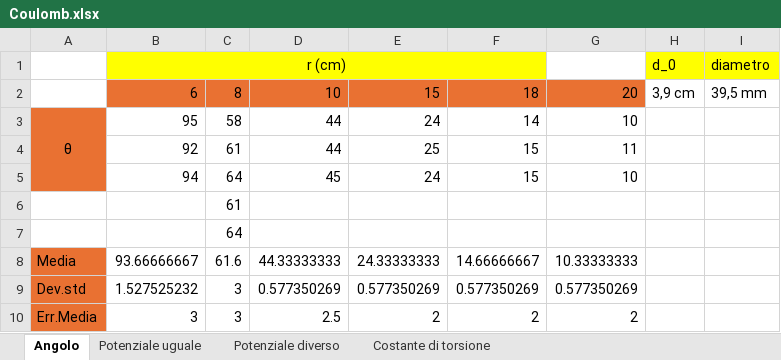
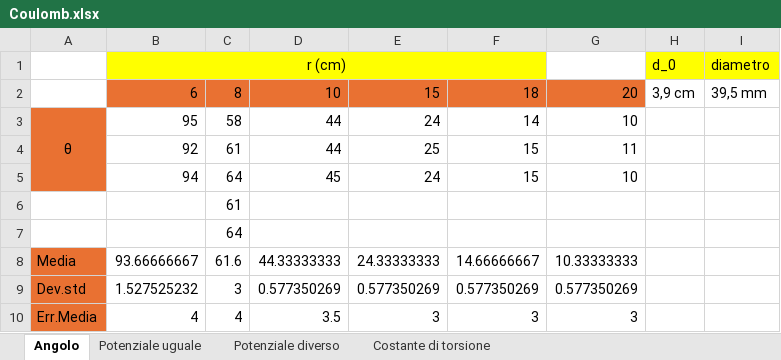
Before and after one commit to matteodeclich/Esperienze-in-laboratorio, an Excel workbook: Coulomb.xlsx, sheet Angolo, drawn as a sheet; values as stored, in another font and other column widths than the file's, no borders; removed rows and columns are numbered as before the commit, all else as after; the diff names each change by its address in the sheet, - before the commit and + after, or states it on an @@ line.

Commit message:
Aggiornamento file excel

```diff
--- a/Coulomb.xlsx (sheet Angolo)
+++ b/Coulomb.xlsx (sheet Angolo)
-row 10: Err.Media | 3 | 3 | 2.5 | 2 | 2 | 2
+row 10: Err.Media | 4 | 4 | 3.5 | 3 | 3 | 3
```
